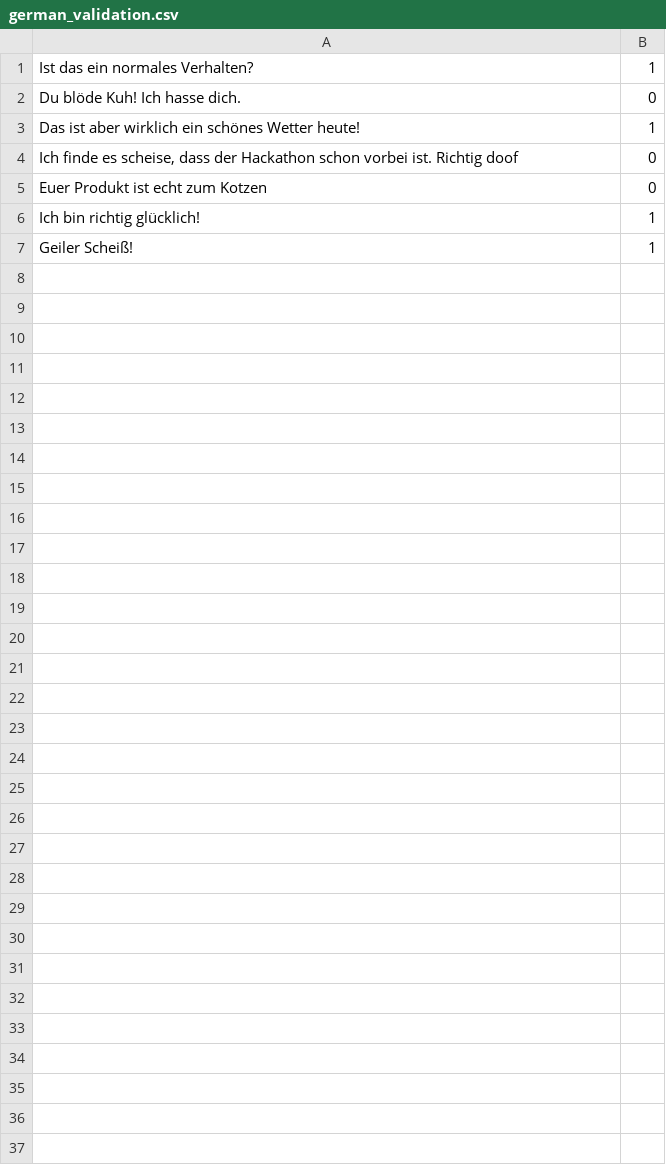
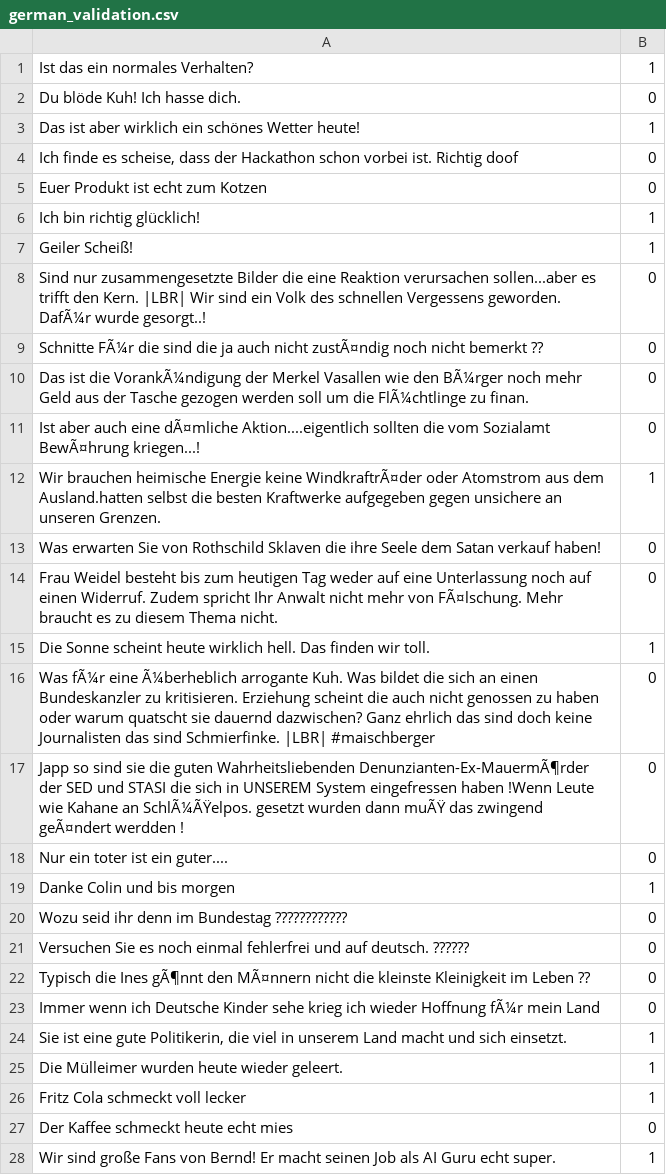
Before and after one commit to beand/ai_emotion_german, a CSV file: trainingsdata/german_validation.csv, drawn as a sheet; the diff names each change by its address in the sheet, - before the commit and + after, or states it on an @@ line.

Commit message:
Added phrases to german_validation

```diff
--- a/trainingsdata/german_validation.csv
+++ b/trainingsdata/german_validation.csv
+row 8: Sind nur zusammengesetzte Bilder die eine Reaktion verursachen sollen...aber es trifft den Kern. |LBR| Wir sind ein Volk des schnellen Vergessens geworden. DafÃ¼r wurde gesorgt..! | 0
+row 9: Schnitte FÃ¼r die sind die ja auch nicht zustÃ¤ndig noch nicht bemerkt ?? | 0
+row 10: Das ist die VorankÃ¼ndigung der Merkel Vasallen wie den BÃ¼rger noch mehr Geld aus der Tasche gezogen werden soll um die FlÃ¼chtlinge zu finan. | 0
+row 11: Ist aber auch eine dÃ¤mliche Aktion....eigentlich sollten die vom Sozialamt BewÃ¤hrung kriegen...! | 0
+row 12: Wir brauchen heimische Energie keine WindkraftrÃ¤der oder Atomstrom aus dem Ausland.hatten selbst die besten Kraftwerke aufgegeben gegen unsichere an unseren Grenzen. | 1
+row 13: Was erwarten Sie von Rothschild Sklaven die ihre Seele dem Satan verkauf haben! | 0
+row 14: Frau Weidel besteht bis zum heutigen Tag weder auf eine Unterlassung noch auf einen Widerruf. Zudem spricht Ihr Anwalt nicht mehr von FÃ¤lschung. Mehr braucht es zu diesem Thema nicht. | 0
+row 15: Die Sonne scheint heute wirklich hell. Das finden wir toll. | 1
+row 16: Was fÃ¼r eine Ã¼berheblich arrogante Kuh. Was bildet die sich an einen Bundeskanzler zu kritisieren. Erziehung scheint die auch nicht genossen zu haben oder warum quatscht sie dauernd dazwischen? Ganz ehrlich das sind doch keine Journalisten das sind Schmierfinke. |LBR| #maischberger | 0
+row 17: Japp so sind sie die guten Wahrheitsliebenden Denunzianten-Ex-MauermÃ¶rder der SED und STASI die sich in UNSEREM System eingefressen haben !Wenn Leute wie Kahane an SchlÃ¼ÃŸelpos. gesetzt wurden dann muÃŸ das zwingend geÃ¤ndert werdden ! | 0
+row 18: Nur ein toter ist ein guter.... | 0
+row 19: Danke Colin und bis morgen | 1
+row 20: Wozu seid ihr denn im Bundestag ???????????? | 0
+row 21: Versuchen Sie es noch einmal fehlerfrei und auf deutsch. ?????? | 0
+row 22: Typisch die Ines gÃ¶nnt den MÃ¤nnern nicht die kleinste Kleinigkeit im Leben ?? | 0
+row 23: Immer wenn ich Deutsche Kinder sehe krieg ich wieder Hoffnung fÃ¼r mein Land | 0
+row 24: Sie ist eine gute Politikerin, die viel in unserem Land macht und sich einsetzt. | 1
+row 25: Die Mülleimer wurden heute wieder geleert. | 1
+row 26: Fritz Cola schmeckt voll lecker | 1
+row 27: Der Kaffee schmeckt heute echt mies | 0
+row 28: Wir sind große Fans von Bernd! Er macht seinen Job als AI Guru echt super. | 1
```
